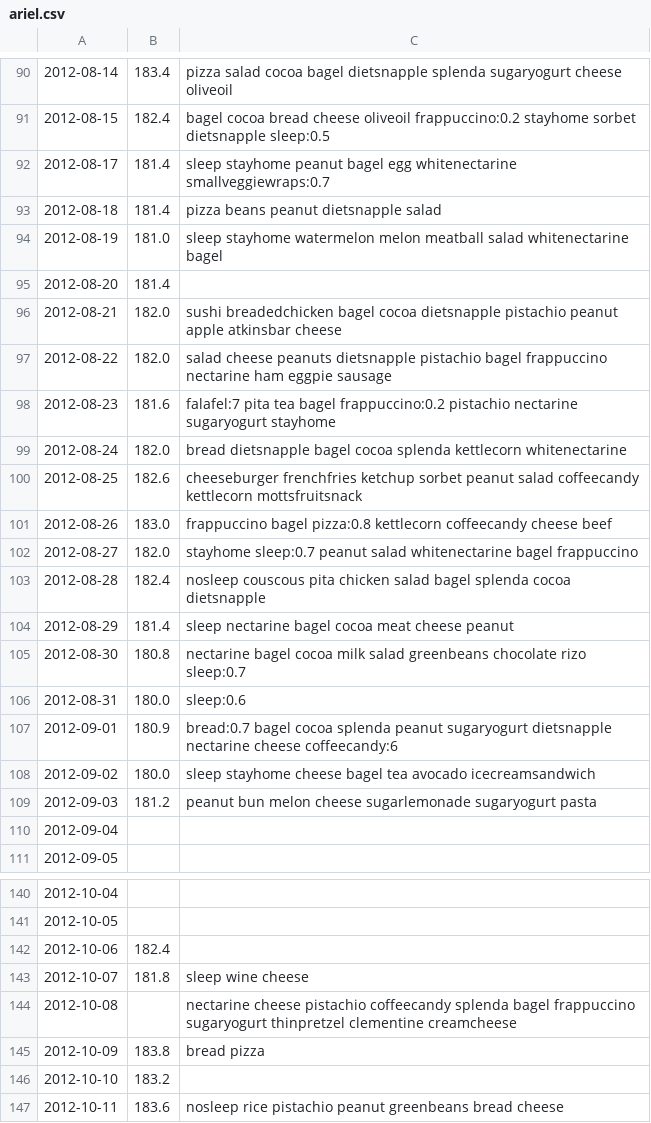
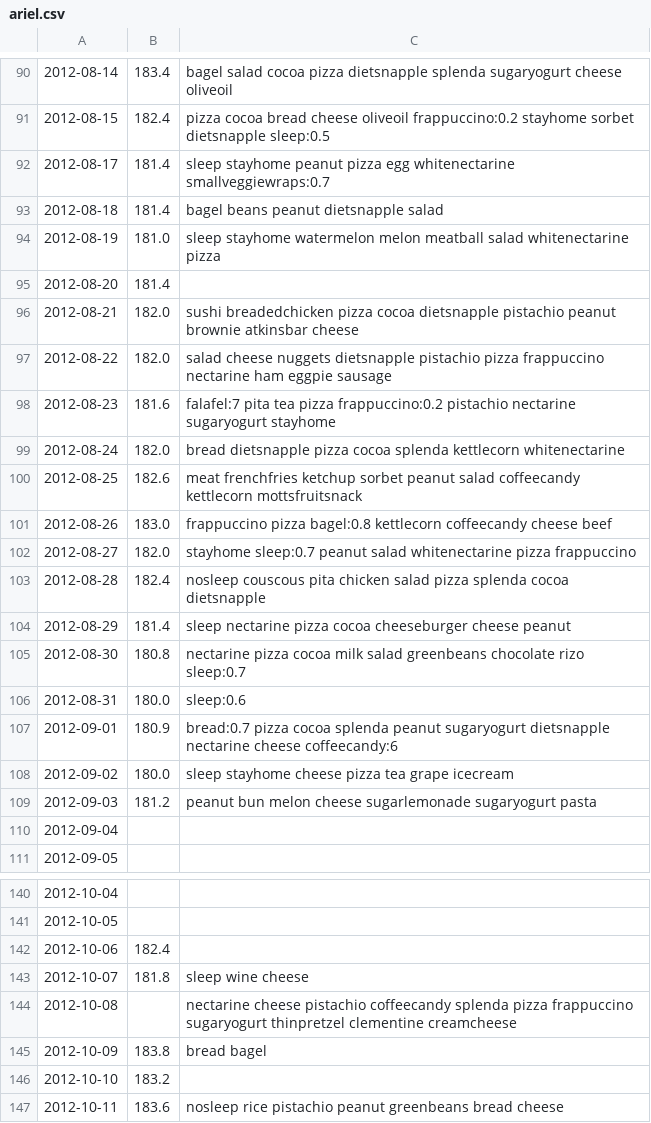
Before and after one commit to arielf/weight-loss, a CSV file: ariel.csv, drawn as a sheet; only a part is shown, gaps mark what is left out; the diff covers the shown part only; the diff names each change by its address in the sheet, - before the commit and + after, or states it on an @@ line.

```diff
--- a/ariel.csv
+++ b/ariel.csv
-C90: pizza salad cocoa bagel dietsnapple splenda…
+C90: bagel salad cocoa pizza dietsnapple splenda…
-C91: bagel cocoa bread…
+C91: pizza cocoa bread…
-C92: …stayhome peanut bagel egg whitenectarine…
+C92: …stayhome peanut pizza egg whitenectarine…
-C93: pizza beans peanut dietsnapple salad
+C93: bagel beans peanut dietsnapple salad
-C94: …salad whitenectarine bagel
+C94: …salad whitenectarine pizza
-C96: sushi breadedchicken bagel cocoa dietsnapple pistachio peanut apple atkinsbar cheese
+C96: sushi breadedchicken pizza cocoa dietsnapple pistachio peanut brownie atkinsbar cheese
-C97: salad cheese peanuts dietsnapple pistachio bagel frappuccino nectarine…
+C97: salad cheese nuggets dietsnapple pistachio pizza frappuccino nectarine…
-C98: …pita tea bagel frappuccino:0.2 pistachio…
+C98: …pita tea pizza frappuccino:0.2 pistachio…
-C99: bread dietsnapple bagel cocoa splenda…
+C99: bread dietsnapple pizza cocoa splenda…
-C100: cheeseburger frenchfries ketchup…
+C100: meat frenchfries ketchup…
-C101: frappuccino bagel pizza:0.8 kettlecorn coffeecandy…
+C101: frappuccino pizza bagel:0.8 kettlecorn coffeecandy…
-C102: …salad whitenectarine bagel frappuccino
+C102: …salad whitenectarine pizza frappuccino
-C103: …chicken salad bagel splenda cocoa…
+C103: …chicken salad pizza splenda cocoa…
-C104: sleep nectarine bagel cocoa meat cheese peanut
+C104: sleep nectarine pizza cocoa cheeseburger cheese peanut
-C105: nectarine bagel cocoa milk…
+C105: nectarine pizza cocoa milk…
-C107: bread:0.7 bagel cocoa splenda…
+C107: bread:0.7 pizza cocoa splenda…
-C108: …stayhome cheese bagel tea avocado icecreamsandwich
+C108: …stayhome cheese pizza tea grape icecream
-C144: …coffeecandy splenda bagel frappuccino sugaryogurt…
+C144: …coffeecandy splenda pizza frappuccino sugaryogurt…
-C145: bread pizza
+C145: bread bagel
```
Also changed, not shown: 62 edited cells elsewhere in this file.
